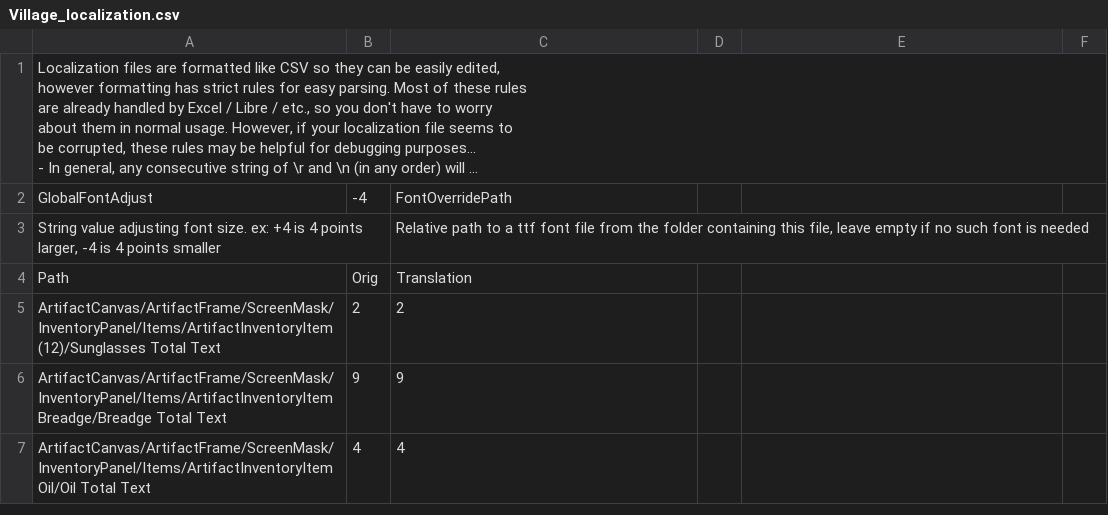
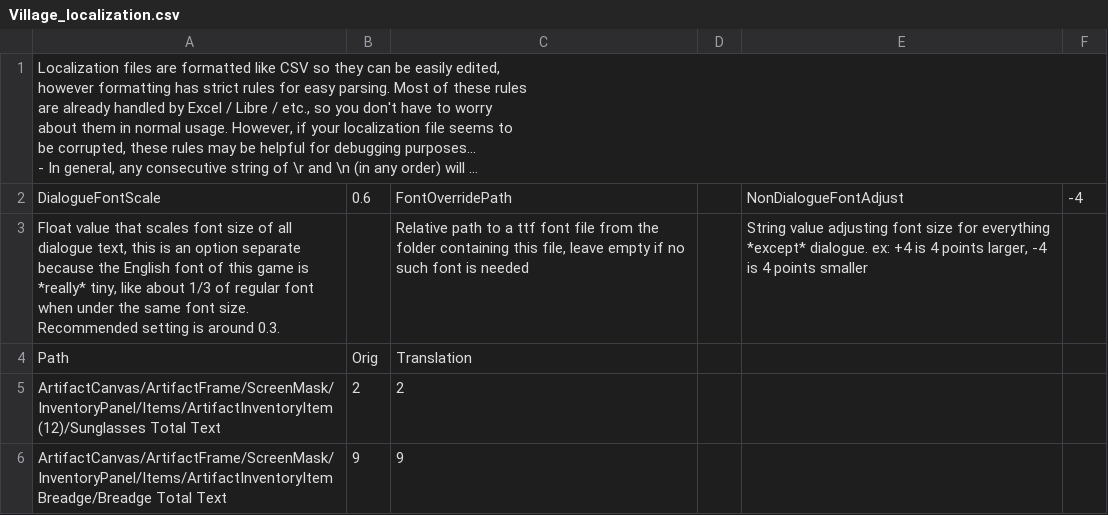
Before and after one commit to randomerz/Slider, a CSV file: Slider/Assets/StreamingAssets/Localizations/简体中文/Village_localization.csv, drawn as a sheet; only a part is shown; the shorter side is filled out with more unchanged rows; long unchanged cells end in …; removed rows and columns are numbered as before the commit, all else as after; the diff names each change by its address in the sheet, - before the commit and + after, or states it on an @@ line.

```diff
--- a/Slider/Assets/StreamingAssets/Localizations/简体中文/Village_localization.csv
+++ b/Slider/Assets/StreamingAssets/Localizations/简体中文/Village_localization.csv
-row 2: GlobalFontAdjust | -4 | FontOverridePath
-row 3: String value adjusting font size. ex: +4 is 4 points larger, -4 is 4 points smaller |  | Relative path to a ttf font file from the folder containing this file, leave empty if no such font is needed
+row 2: DialogueFontScale | 0.6 | FontOverridePath |  | NonDialogueFontAdjust | -4
+row 3: Float value that scales font size of all dialogue text, this is an option separate because the English font of this game is *really* tiny, like about 1/3 of regular font when under the same font size. Recommended setting is around 0.3. |  | Relative path to a ttf font file from the folder containing this file, leave empty if no such font is needed |  | String value adjusting font size for everything *except* dialogue. ex: +4 is 4 points larger, -4 is 4 points smaller
```
Also changed, not shown: Slider/Assets/StreamingAssets/Localizations/English/Caves_localization.csv, Slider/Assets/StreamingAssets/Localizations/English/Credits_localization.csv, 40 other files.
